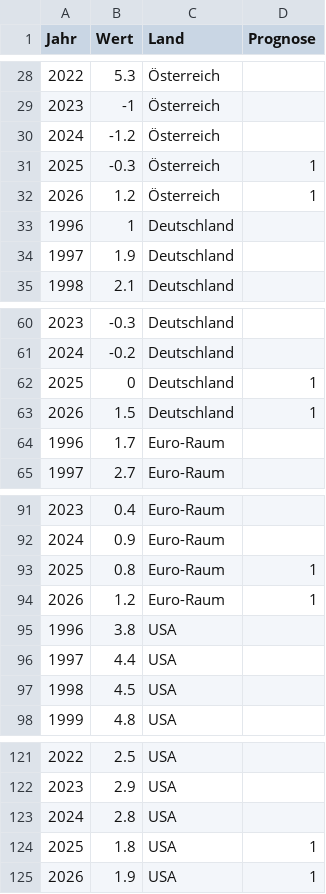
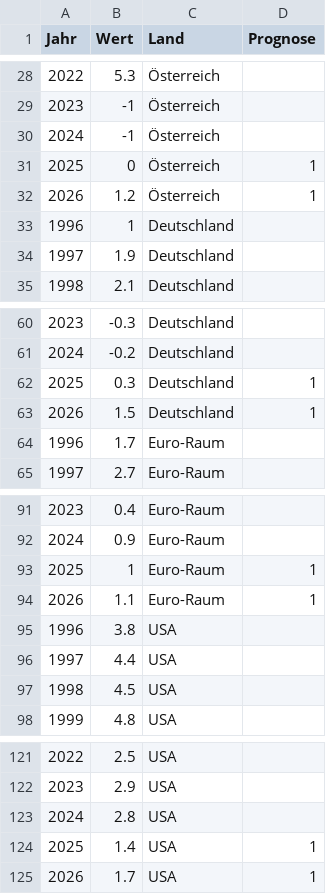
Before and after one commit to schmoigl/fg_data, a CSV file: data_fg1.csv, drawn as a sheet; only a part is shown, gaps mark what is left out.

Commit message:
Add files via upload

```diff
--- a/data_fg1.csv
+++ b/data_fg1.csv
@@ -29,4 +29,4 @@
 2023,-1,Österreich,
-2024,-1.2,Österreich,
-2025,-0.3,Österreich,1
+2024,-1,Österreich,
+2025,0,Österreich,1
 2026,1.2,Österreich,1
@@ -61,3 +61,3 @@
 2024,-0.2,Deutschland,
-2025,0,Deutschland,1
+2025,0.3,Deutschland,1
 2026,1.5,Deutschland,1
@@ -92,4 +92,4 @@
 2024,0.9,Euro-Raum,
-2025,0.8,Euro-Raum,1
-2026,1.2,Euro-Raum,1
+2025,1,Euro-Raum,1
+2026,1.1,Euro-Raum,1
 1996,3.8,USA,
@@ -123,3 +123,3 @@
 2024,2.8,USA,
-2025,1.8,USA,1
-2026,1.9,USA,1
+2025,1.4,USA,1
+2026,1.7,USA,1
```
